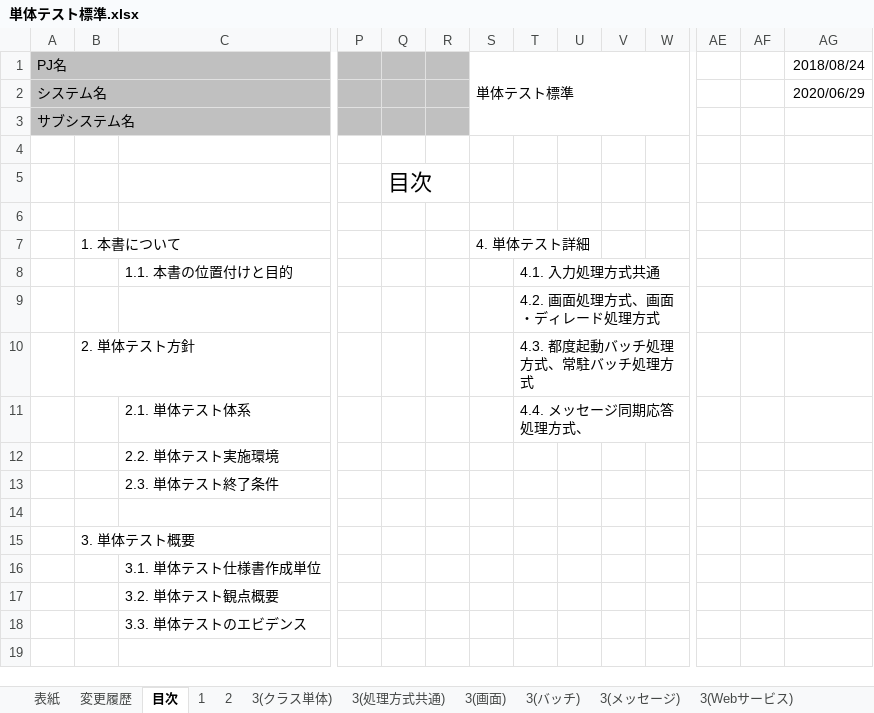
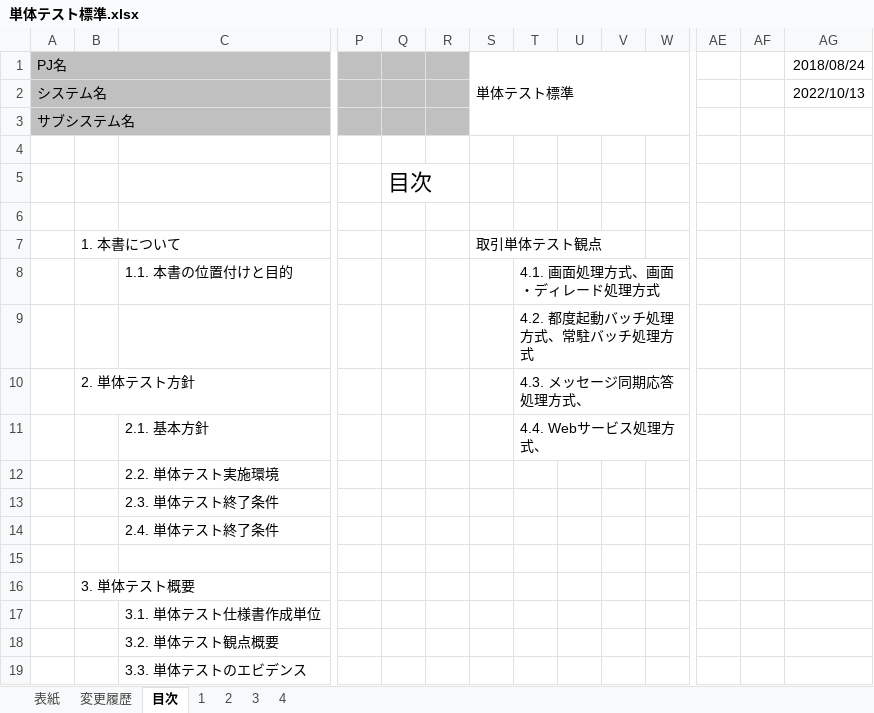
Before and after one commit to nablarch-development-standards/nablarch-development-standards, an Excel workbook: 020_アプリケーション開発標準/020_テスト標準/単体テスト標準.xlsx, sheet 目次, drawn as a sheet; only a part is shown, gaps mark what is left out; values as stored, in another font and other column widths than the file's, no borders; removed rows and columns are numbered as before the commit, all else as after; rows hold the shown columns only; the diff names each change by its address in the sheet, - before the commit and + after, or states it on an @@ line.

```diff
--- a/020_アプリケーション開発標準/020_テスト標準/単体テスト標準.xlsx (sheet 目次)
+++ b/020_アプリケーション開発標準/020_テスト標準/単体テスト標準.xlsx (sheet 目次)
-sheet tab: 3(クラス単体)
+sheet tab: 3
-sheet tab: 3(処理方式共通)
-sheet tab: 3(画面)
-sheet tab: 3(バッチ)
-sheet tab: 3(メッセージ)
-sheet tab: 3(Webサービス)
+sheet tab: 4
-AG2: 2020/06/29
+AG2: 2022/10/13
-S7: 4. 単体テスト詳細
+S7: 取引単体テスト観点
-T8: 4.1. 入力処理方式共通
+T8: 4.1. 画面処理方式、画面・ディレード処理方式
-T9: 4.2. 画面処理方式、画面・ディレード処理方式
+T9: 4.2. 都度起動バッチ処理方式、常駐バッチ処理方式
-T10: 4.3. 都度起動バッチ処理方式、常駐バッチ処理方式
+T10: 4.3. メッセージ同期応答処理方式、
-row 11:  |  | 2.1. 単体テスト体系 |  |  |  |  | 4.4. メッセージ同期応答処理方式、
+row 11:  |  | 2.1. 基本方針 |  |  |  |  | 4.4. Webサービス処理方式、
+row 14:  |  | 2.4. 単体テスト終了条件
```
Also changed, not shown: sheet 3, sheet 2, sheet 1, sheet 変更履歴, sheet 表紙, other sheet tabs, charts or pictures.
